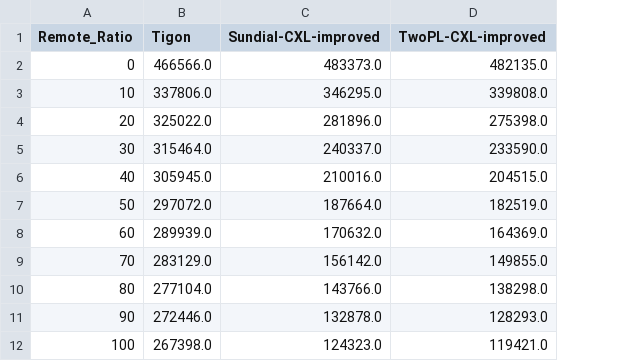
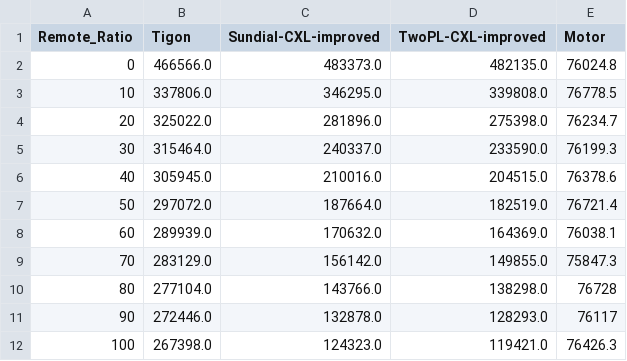
Before and after one commit to yibo-huang/tigon, a CSV file: results/pasha/202412040417/macro/ycsb-50-0.7.csv, drawn as a sheet; the diff names each change by its address in the sheet, - before the commit and + after, or states it on an @@ line.

Commit message:
Import latest Motor results

```diff
--- a/results/pasha/202412040417/macro/ycsb-50-0.7.csv
+++ b/results/pasha/202412040417/macro/ycsb-50-0.7.csv
+column E (Motor), rows 2-12: 76024.8 | 76778.5 | 76234.7 | 76199.3 | 76378.6 | 76721.4 | 76038.1 | 75847.3 | 76728 | 76117 | 76426.3
```
Also changed, not shown: results/pasha/202412040417/macro/tpcc.csv, results/pasha/202412040417/macro/ycsb-95-0.7.csv, 2 other files.
